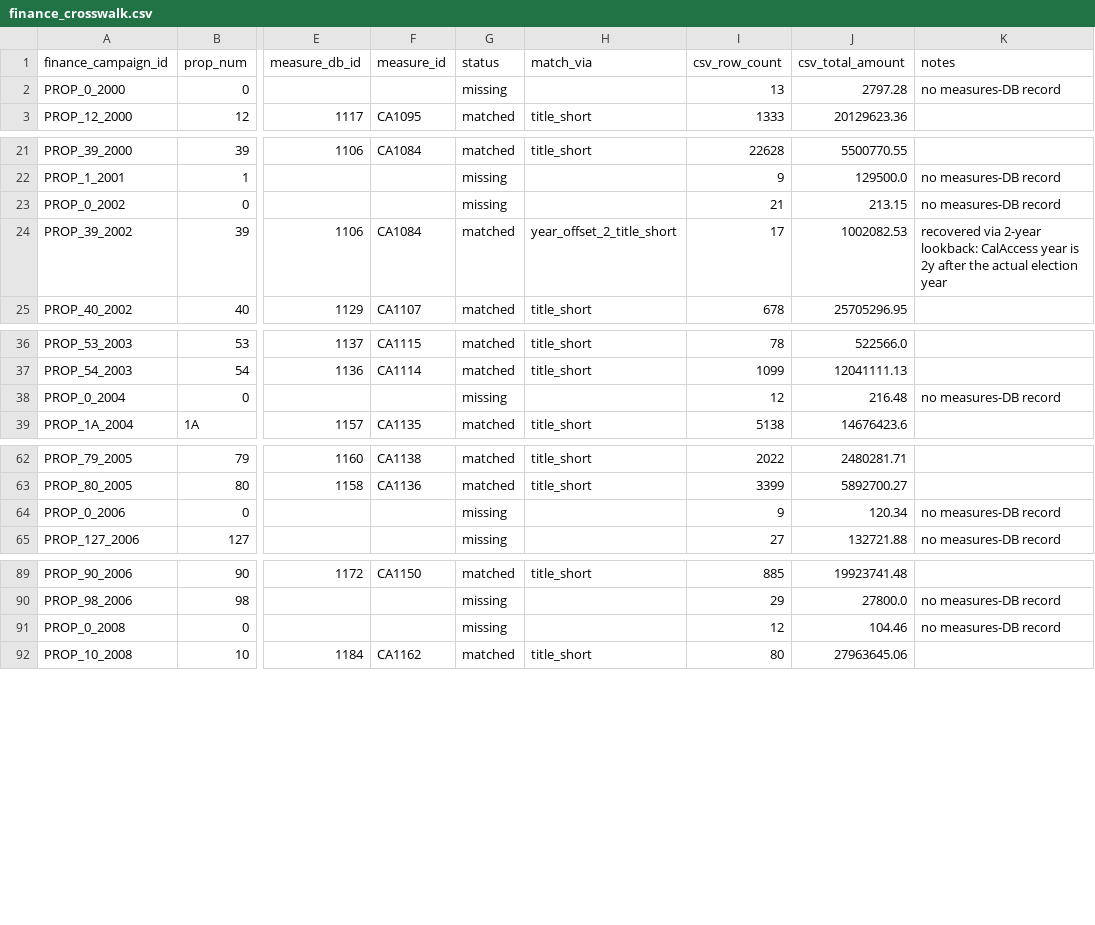
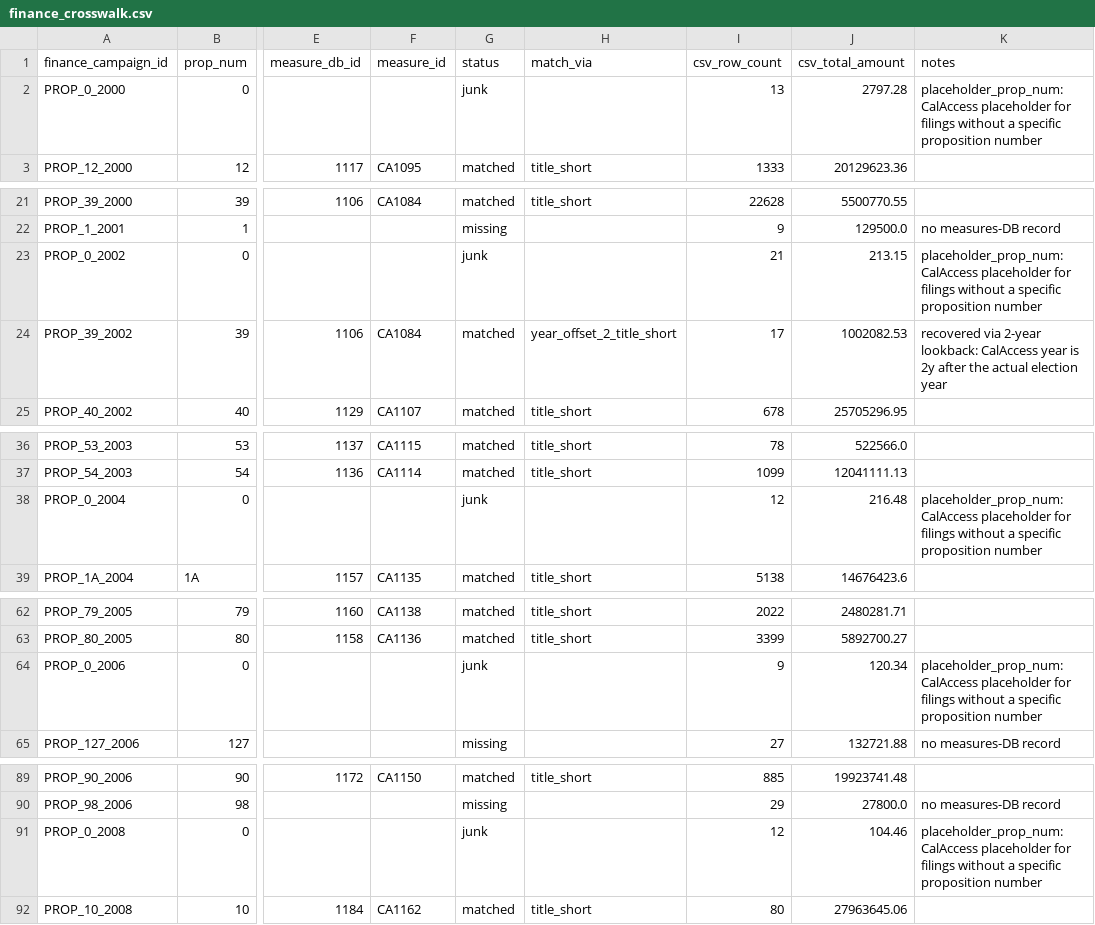
Before and after one commit to igorgeyn/cal_vgp, a CSV file: scraper/data/finance/finance_crosswalk.csv, drawn as a sheet; only a part is shown, gaps mark what is left out; the diff names each change by its address in the sheet, - before the commit and + after, or states it on an @@ line.

```diff
--- a/scraper/data/finance/finance_crosswalk.csv
+++ b/scraper/data/finance/finance_crosswalk.csv
-G2 (status): missing
+G2 (status): junk
-K2 (notes): no measures-DB record
+K2 (notes): placeholder_prop_num: CalAccess placeholder for filings without a specific proposition number
-G23 (status): missing
+G23 (status): junk
-K23 (notes): no measures-DB record
+K23 (notes): placeholder_prop_num: CalAccess placeholder for filings without a specific proposition number
-G38 (status): missing
+G38 (status): junk
-K38 (notes): no measures-DB record
+K38 (notes): placeholder_prop_num: CalAccess placeholder for filings without a specific proposition number
-G64 (status): missing
+G64 (status): junk
-K64 (notes): no measures-DB record
+K64 (notes): placeholder_prop_num: CalAccess placeholder for filings without a specific proposition number
-G91 (status): missing
+G91 (status): junk
-K91 (notes): no measures-DB record
+K91 (notes): placeholder_prop_num: CalAccess placeholder for filings without a specific proposition number
```
Also changed, not shown: 8 other files.
